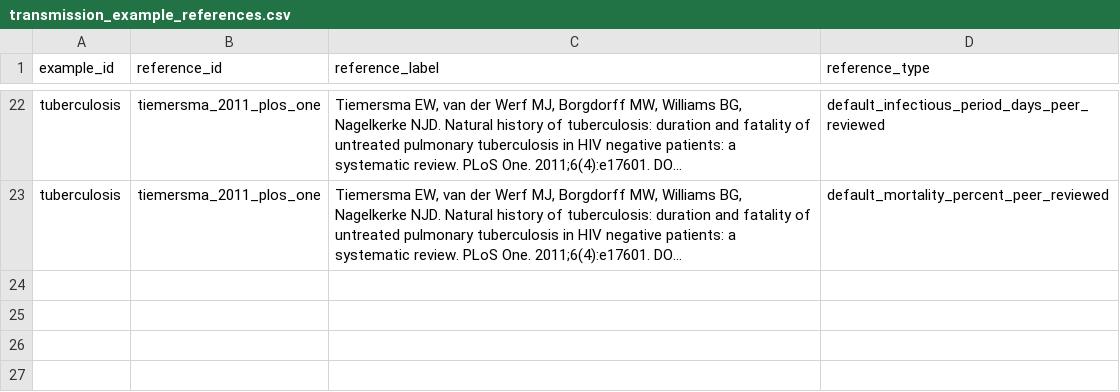
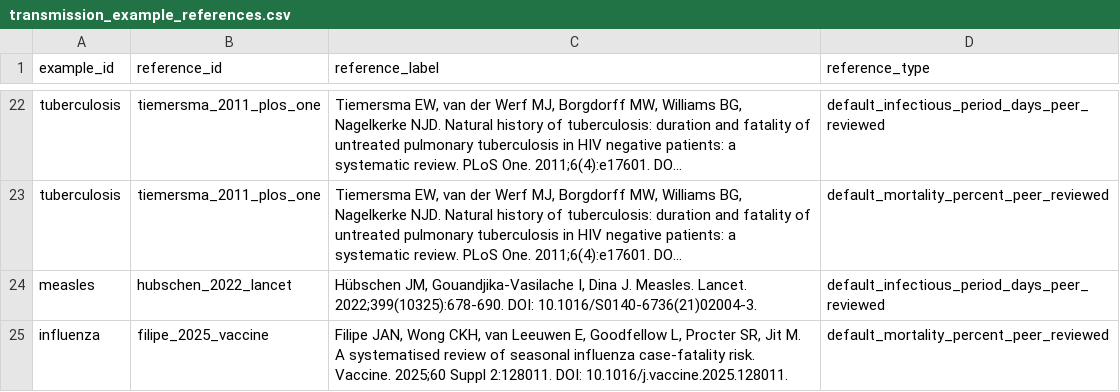
Before and after one commit to ibaitamayo/simulador_epi, a CSV file: inst/config/transmission_example_references.csv, drawn as a sheet; only a part is shown, gaps mark what is left out; long unchanged cells end in …; the diff names each change by its address in the sheet, - before the commit and + after, or states it on an @@ line.

Commit message:
Add additional peer-reviewed references for influenza and measles

```diff
--- a/inst/config/transmission_example_references.csv
+++ b/inst/config/transmission_example_references.csv
+row 24: measles | hubschen_2022_lancet | Hübschen JM, Gouandjika-Vasilache I, Dina J. Measles. Lancet. 2022;399(10325):678-690. DOI: 10.1016/S0140-6736(21)02004-3. | default_infectious_period_days_peer_reviewed
+row 25: influenza | filipe_2025_vaccine | Filipe JAN, Wong CKH, van Leeuwen E, Goodfellow L, Procter SR, Jit M. A systematised review of seasonal influenza case-fatality risk. Vaccine. 2025;60 Suppl 2:128011. DOI: 10.1016/j.vaccine.2025.128011. | default_mortality_percent_peer_reviewed
```
